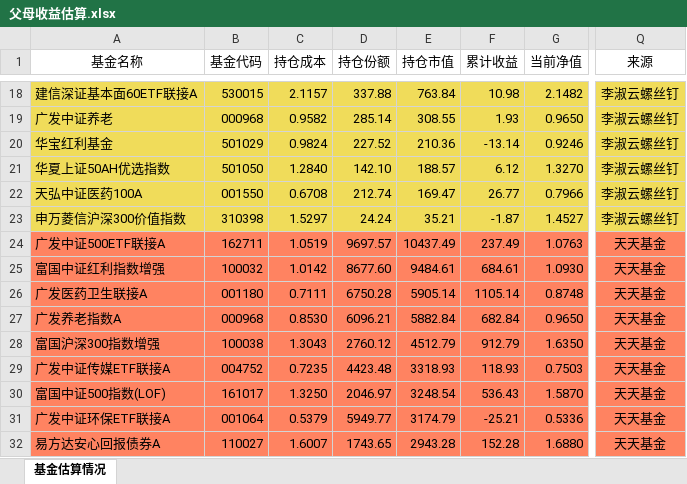
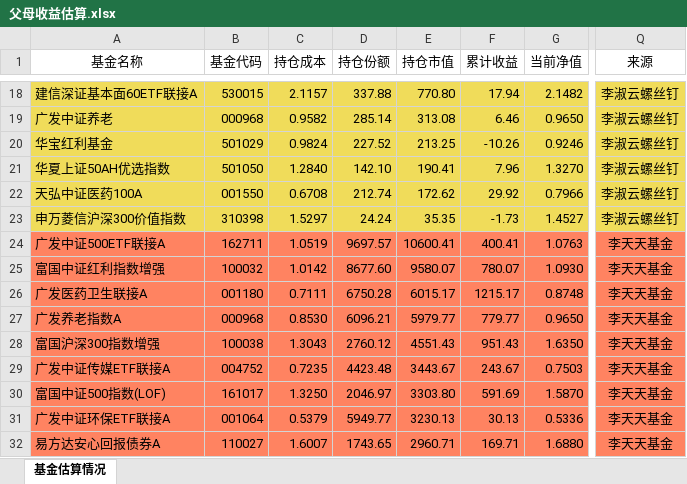
Before and after one commit to klq26/finance-data, an Excel workbook: Portfolio/scripts/output/201911/父母/父母收益估算.xlsx, sheet 基金估算情况, drawn as a sheet; only a part is shown, gaps mark what is left out; values as stored, in another font and other column widths than the file's, no borders; the diff covers the shown part only; the diff names each change by its address in the sheet, - before the commit and + after, or states it on an @@ line.

```diff
--- a/Portfolio/scripts/output/201911/父母/父母收益估算.xlsx (sheet 基金估算情况)
+++ b/Portfolio/scripts/output/201911/父母/父母收益估算.xlsx (sheet 基金估算情况)
-E18 (持仓市值): 763.84
+E18 (持仓市值): 770.80
-F18 (累计收益): 10.98
+F18 (累计收益): 17.94
-E19 (持仓市值): 308.55
+E19 (持仓市值): 313.08
-F19 (累计收益): 1.93
+F19 (累计收益): 6.46
-E20 (持仓市值): 210.36
+E20 (持仓市值): 213.25
-F20 (累计收益): -13.14
+F20 (累计收益): -10.26
-E21 (持仓市值): 188.57
+E21 (持仓市值): 190.41
-F21 (累计收益): 6.12
+F21 (累计收益): 7.96
-E22 (持仓市值): 169.47
+E22 (持仓市值): 172.62
-F22 (累计收益): 26.77
+F22 (累计收益): 29.92
-E23 (持仓市值): 35.21
+E23 (持仓市值): 35.35
-F23 (累计收益): -1.87
+F23 (累计收益): -1.73
-E24 (持仓市值): 10437.49
+E24 (持仓市值): 10600.41
-F24 (累计收益): 237.49
+F24 (累计收益): 400.41
-Q24:Q32 (来源): 天天基金
+Q24:Q32 (来源): 李天天基金
-E25 (持仓市值): 9484.61
+E25 (持仓市值): 9580.07
-F25 (累计收益): 684.61
+F25 (累计收益): 780.07
-E26 (持仓市值): 5905.14
+E26 (持仓市值): 6015.17
-F26 (累计收益): 1105.14
+F26 (累计收益): 1215.17
-E27 (持仓市值): 5882.84
+E27 (持仓市值): 5979.77
-F27 (累计收益): 682.84
+F27 (累计收益): 779.77
-E28 (持仓市值): 4512.79
+E28 (持仓市值): 4551.43
-F28 (累计收益): 912.79
+F28 (累计收益): 951.43
-E29 (持仓市值): 3318.93
+E29 (持仓市值): 3443.67
-F29 (累计收益): 118.93
+F29 (累计收益): 243.67
-E30 (持仓市值): 3248.54
+E30 (持仓市值): 3303.80
-F30 (累计收益): 536.43
+F30 (累计收益): 591.69
-E31 (持仓市值): 3174.79
+E31 (持仓市值): 3230.13
-F31 (累计收益): -25.21
+F31 (累计收益): 30.13
-E32 (持仓市值): 2943.28
+E32 (持仓市值): 2960.71
-F32 (累计收益): 152.28
+F32 (累计收益): 169.71
```
Also changed, not shown: 91 edited cells and cell formats elsewhere in this sheet, Portfolio/scripts/output/201911/康力泉/康力泉整体收益估算.xlsx, Portfolio/scripts/output/201911/康力泉/康力泉整体资产配置.xlsx, 43 other files.
